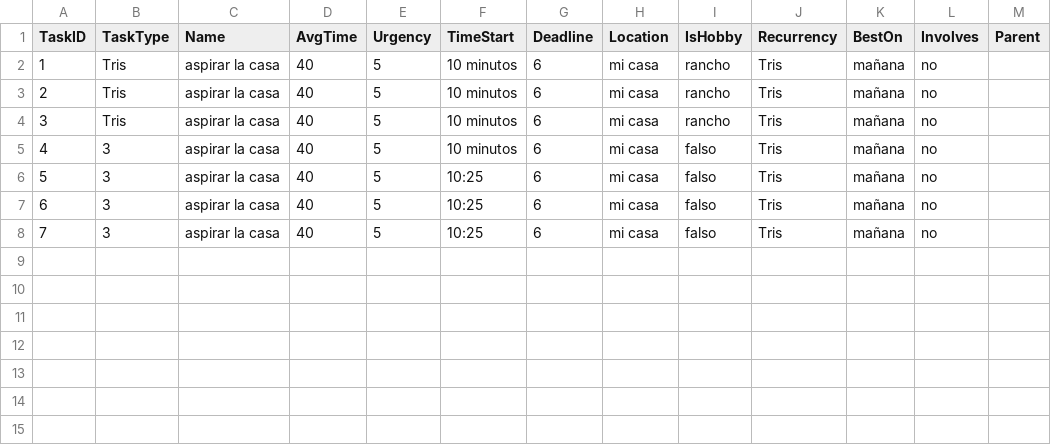
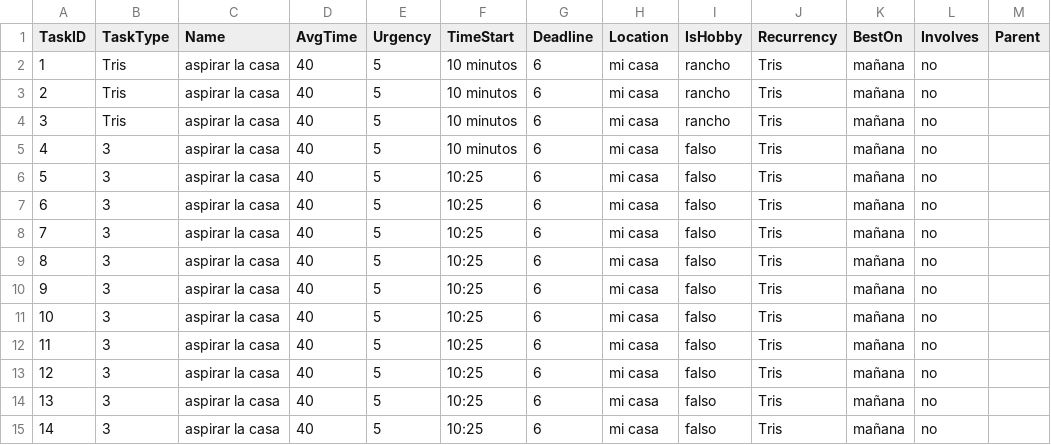
Before and after one commit to spuertaf/OrganAIz, a CSV file: audio_files/audio_Tasks.csv, drawn as a sheet; the diff names each change by its address in the sheet, - before the commit and + after, or states it on an @@ line.

```diff
--- a/audio_files/audio_Tasks.csv
+++ b/audio_files/audio_Tasks.csv
+row 9: 8 | 3 | aspirar la casa | 40 | 5 | 10:25 | 6 | mi casa | falso | Tris | mañana | no
+row 10: 9 | 3 | aspirar la casa | 40 | 5 | 10:25 | 6 | mi casa | falso | Tris | mañana | no
+row 11: 10 | 3 | aspirar la casa | 40 | 5 | 10:25 | 6 | mi casa | falso | Tris | mañana | no
+row 12: 11 | 3 | aspirar la casa | 40 | 5 | 10:25 | 6 | mi casa | falso | Tris | mañana | no
+row 13: 12 | 3 | aspirar la casa | 40 | 5 | 10:25 | 6 | mi casa | falso | Tris | mañana | no
+row 14: 13 | 3 | aspirar la casa | 40 | 5 | 10:25 | 6 | mi casa | falso | Tris | mañana | no
+row 15: 14 | 3 | aspirar la casa | 40 | 5 | 10:25 | 6 | mi casa | falso | Tris | mañana | no
```
Also changed, not shown: 3 other files.
